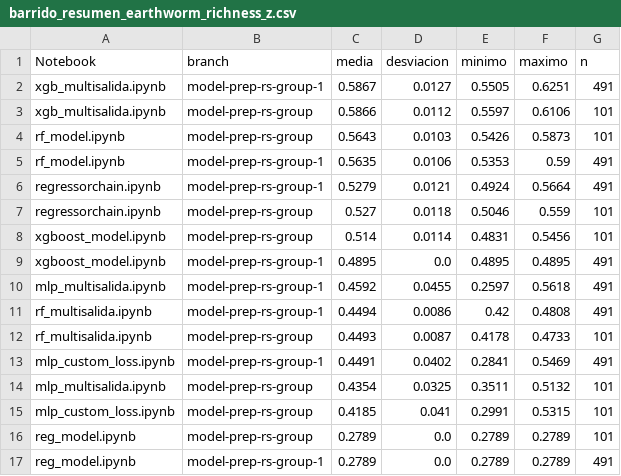
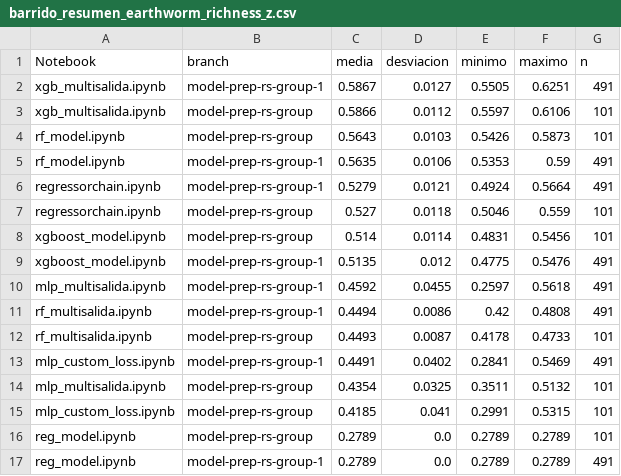
Before and after one commit to Akanenosketch/TFG-SOB4ES, a CSV file: output/comparativas/barrido_resumen_earthworm_richness_z.csv, drawn as a sheet.

```diff
--- a/output/comparativas/barrido_resumen_earthworm_richness_z.csv
+++ b/output/comparativas/barrido_resumen_earthworm_richness_z.csv
@@ -8,3 +8,3 @@ regressorchain.ipynb,model-prep-rs-group,0.527,0.0118,0.5046,0.559,101
 xgboost_model.ipynb,model-prep-rs-group,0.514,0.0114,0.4831,0.5456,101
-xgboost_model.ipynb,model-prep-rs-group-1,0.4895,0.0,0.4895,0.4895,491
+xgboost_model.ipynb,model-prep-rs-group-1,0.5135,0.012,0.4775,0.5476,491
 mlp_multisalida.ipynb,model-prep-rs-group-1,0.4592,0.0455,0.2597,0.5618,491
```
Also changed, not shown: output/comparativas/barrido_resumen_GLOBAL.csv, output/comparativas/barrido_resumen_earthworm_shannon_z.csv, 2 other files.
